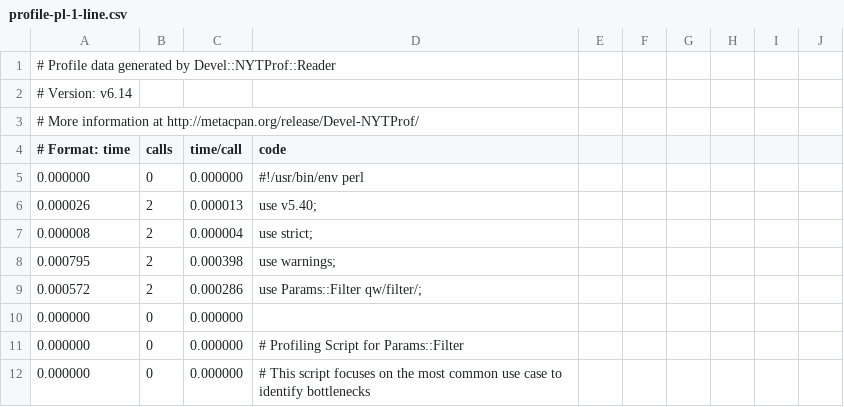
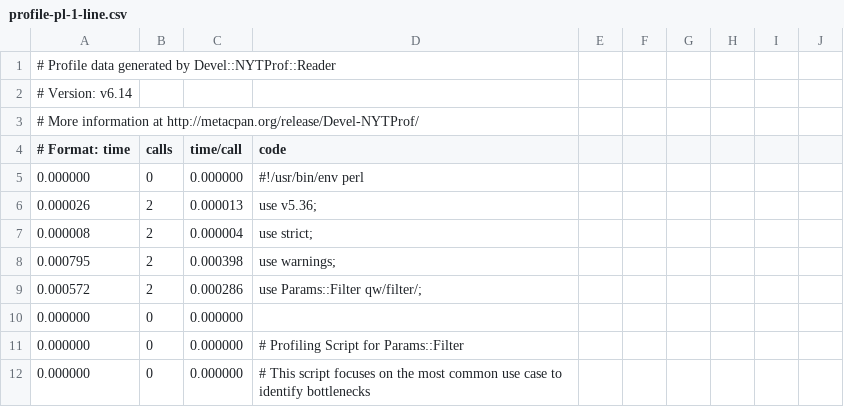
Before and after one commit to bwva/Params-Filter, a CSV file: -/profile-pl-1-line.csv, drawn as a sheet; only a part is shown.

```diff
--- a/-/profile-pl-1-line.csv
+++ b/-/profile-pl-1-line.csv
@@ -5,3 +5,3 @@
 0.000000,0,0.000000,#!/usr/bin/env perl
-0.000026,2,0.000013,use v5.40;
+0.000026,2,0.000013,use v5.36;
 0.000008,2,0.000004,use strict;
```
Also changed, not shown: 29 other files.
